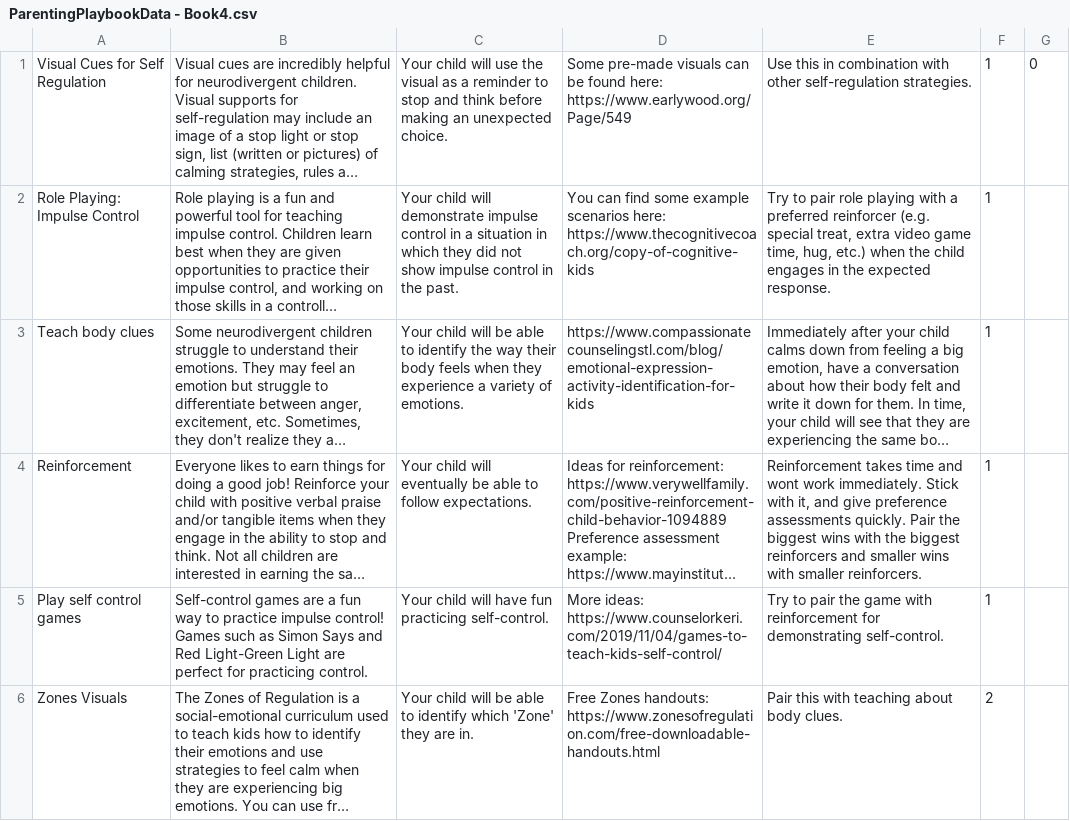
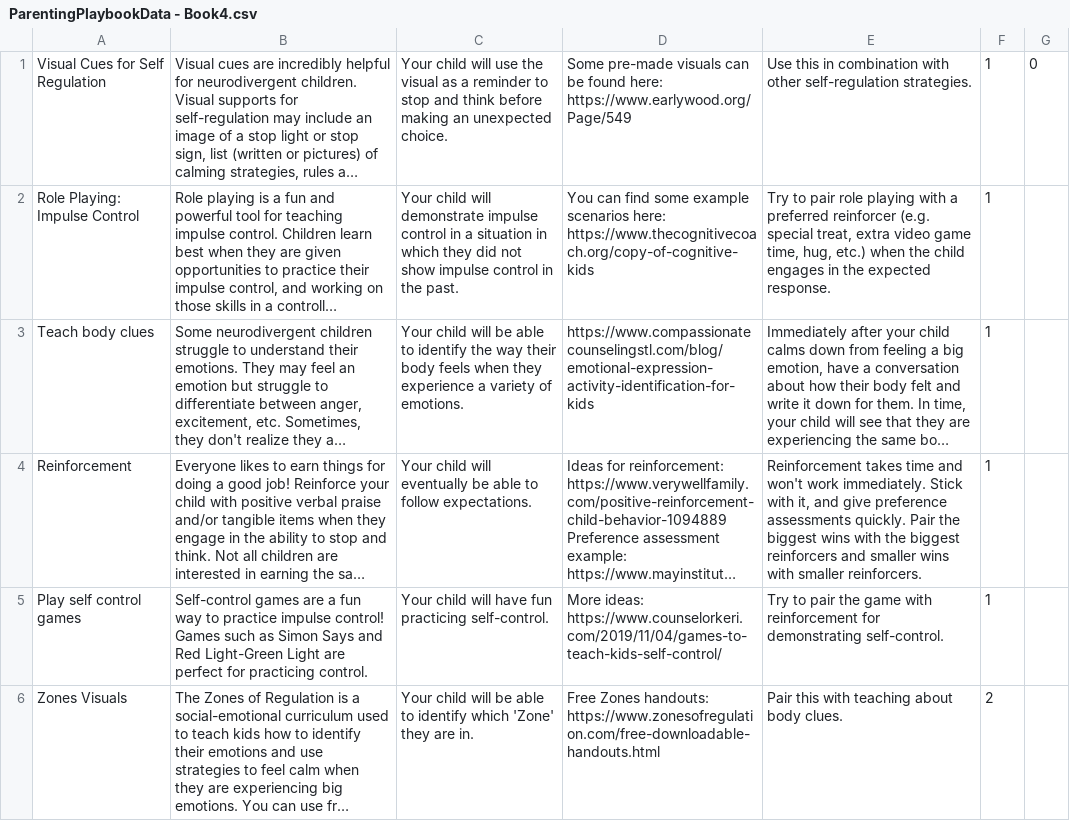
Before and after one commit to April-2022-LC-LiftOff/parenting-playbook, a CSV file: build/resources/main/assets/ParentingPlaybookData - Book4.csv, drawn as a sheet; only a part is shown; long unchanged cells end in …; the diff names each change by its address in the sheet, - before the commit and + after, or states it on an @@ line.

```diff
--- a/build/resources/main/assets/ParentingPlaybookData - Book4.csv
+++ b/build/resources/main/assets/ParentingPlaybookData - Book4.csv
-E4: …time and wont work immediately.…
+E4: …time and won't work immediately.…
```
Also changed, not shown: 1 other file.
